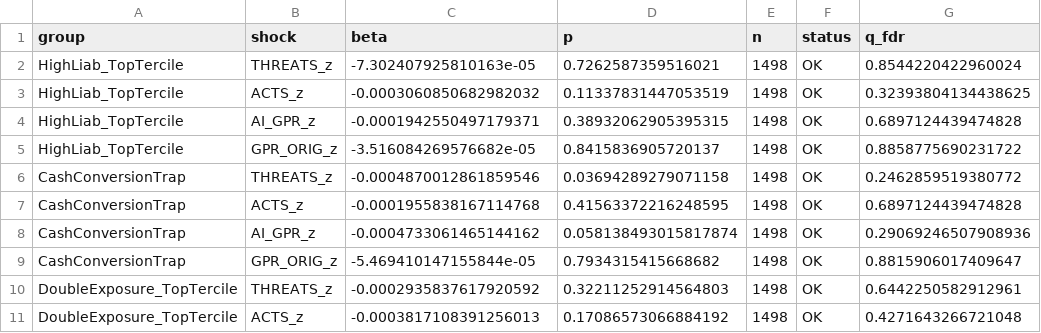
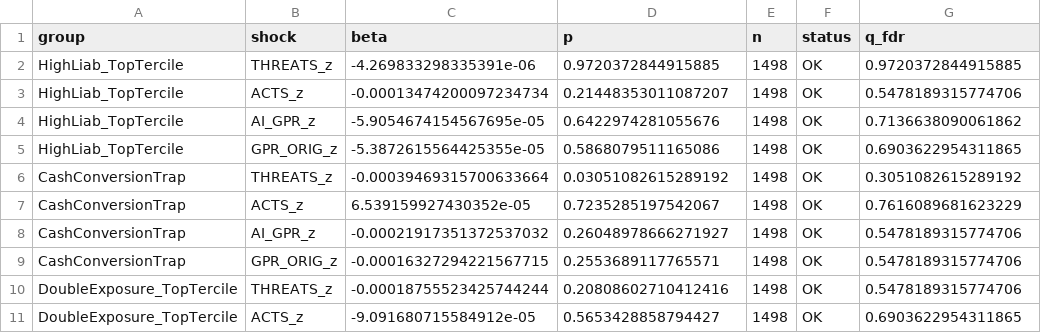
Before and after one commit to phongnguyen260298-source/Phong-, a CSV file: data/gpr_market_top5_v4/group_spread_regressions.csv, drawn as a sheet; only a part is shown; the diff covers the shown part only.

```diff
--- a/data/gpr_market_top5_v4/group_spread_regressions.csv
+++ b/data/gpr_market_top5_v4/group_spread_regressions.csv
@@ -1,11 +1,11 @@
 group,shock,beta,p,n,status,q_fdr
-HighLiab_TopTercile,THREATS_z,-7.302407925810163e-05,0.7262587359516021,1498,OK,0.8544220422960024
-HighLiab_TopTercile,ACTS_z,-0.0003060850682982032,0.11337831447053519,1498,OK,0.32393804134438625
-HighLiab_TopTercile,AI_GPR_z,-0.0001942550497179371,0.38932062905395315,1498,OK,0.6897124439474828
-HighLiab_TopTercile,GPR_ORIG_z,-3.516084269576682e-05,0.8415836905720137,1498,OK,0.8858775690231722
-CashConversionTrap,THREATS_z,-0.0004870012861859546,0.03694289279071158,1498,OK,0.2462859519380772
-CashConversionTrap,ACTS_z,-0.0001955838167114768,0.41563372216248595,1498,OK,0.6897124439474828
-CashConversionTrap,AI_GPR_z,-0.0004733061465144162,0.058138493015817874,1498,OK,0.29069246507908936
-CashConversionTrap,GPR_ORIG_z,-5.469410147155844e-05,0.7934315415668682,1498,OK,0.8815906017409647
-DoubleExposure_TopTercile,THREATS_z,-0.0002935837617920592,0.32211252914564803,1498,OK,0.6442250582912961
-DoubleExposure_TopTercile,ACTS_z,-0.0003817108391256013,0.17086573066884192,1498,OK,0.4271643266721048
+HighLiab_TopTercile,THREATS_z,-4.269833298335391e-06,0.9720372844915885,1498,OK,0.9720372844915885
+HighLiab_TopTercile,ACTS_z,-0.00013474200097234734,0.21448353011087207,1498,OK,0.5478189315774706
+HighLiab_TopTercile,AI_GPR_z,-5.9054674154567695e-05,0.6422974281055676,1498,OK,0.7136638090061862
+HighLiab_TopTercile,GPR_ORIG_z,-5.3872615564425355e-05,0.5868079511165086,1498,OK,0.6903622954311865
+CashConversionTrap,THREATS_z,-0.00039469315700633664,0.03051082615289192,1498,OK,0.3051082615289192
+CashConversionTrap,ACTS_z,6.539159927430352e-05,0.7235285197542067,1498,OK,0.7616089681623229
+CashConversionTrap,AI_GPR_z,-0.00021917351372537032,0.26048978666271927,1498,OK,0.5478189315774706
+CashConversionTrap,GPR_ORIG_z,-0.00016327294221567715,0.2553689117765571,1498,OK,0.5478189315774706
+DoubleExposure_TopTercile,THREATS_z,-0.00018755523425744244,0.20808602710412416,1498,OK,0.5478189315774706
+DoubleExposure_TopTercile,ACTS_z,-9.091680715584912e-05,0.5653428858794427,1498,OK,0.6903622954311865
```
Also changed, not shown: 30 edited cells elsewhere in this file, data/gpr_market_top5_v4/TOP5_market_ranking.csv, data/gpr_market_top5_v4/event_car_by_group.csv, 26 other files.
